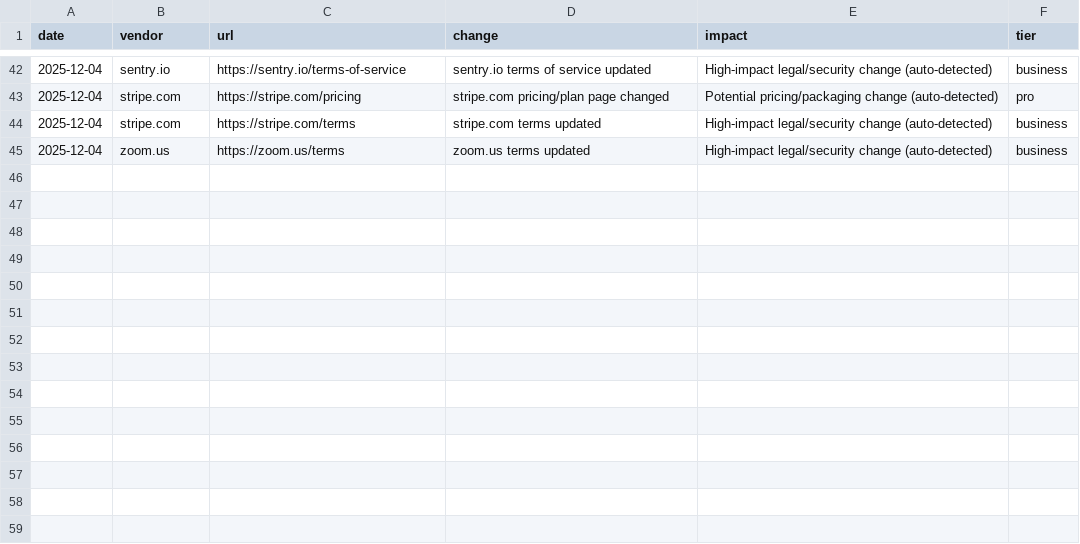
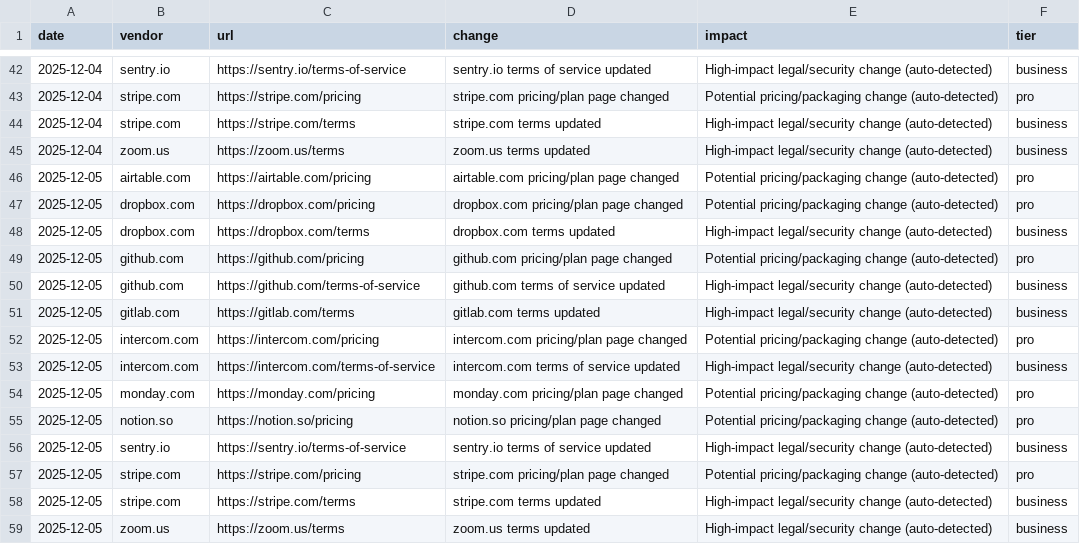
Before and after one commit to motuo666/cg-alert, a CSV file: data/events.backlog.csv, drawn as a sheet; only a part is shown, gaps mark what is left out.

Commit message:
chore(ci): promote high-signal evidence into events

```diff
--- a/data/events.backlog.csv
+++ b/data/events.backlog.csv
@@ -45 +45,15 @@ date,vendor,url,change,impact,tier
 2025-12-04,zoom.us,https://zoom.us/terms,zoom.us terms updated,High-impact legal/security change (auto-detected),business
+2025-12-05,airtable.com,https://airtable.com/pricing,airtable.com pricing/plan page changed,Potential pricing/packaging change (auto-detected),pro
+2025-12-05,dropbox.com,https://dropbox.com/pricing,dropbox.com pricing/plan page changed,Potential pricing/packaging change (auto-detected),pro
+2025-12-05,dropbox.com,https://dropbox.com/terms,dropbox.com terms updated,High-impact legal/security change (auto-detected),business
+2025-12-05,github.com,https://github.com/pricing,github.com pricing/plan page changed,Potential pricing/packaging change (auto-detected),pro
+2025-12-05,github.com,https://github.com/terms-of-service,github.com terms of service updated,High-impact legal/security change (auto-detected),business
+2025-12-05,gitlab.com,https://gitlab.com/terms,gitlab.com terms updated,High-impact legal/security change (auto-detected),business
+2025-12-05,intercom.com,https://intercom.com/pricing,intercom.com pricing/plan page changed,Potential pricing/packaging change (auto-detected),pro
+2025-12-05,intercom.com,https://intercom.com/terms-of-service,intercom.com terms of service updated,High-impact legal/security change (auto-detected),business
+2025-12-05,monday.com,https://monday.com/pricing,monday.com pricing/plan page changed,Potential pricing/packaging change (auto-detected),pro
+2025-12-05,notion.so,https://notion.so/pricing,notion.so pricing/plan page changed,Potential pricing/packaging change (auto-detected),pro
+2025-12-05,sentry.io,https://sentry.io/terms-of-service,sentry.io terms of service updated,High-impact legal/security change (auto-detected),business
+2025-12-05,stripe.com,https://stripe.com/pricing,stripe.com pricing/plan page changed,Potential pricing/packaging change (auto-detected),pro
+2025-12-05,stripe.com,https://stripe.com/terms,stripe.com terms updated,High-impact legal/security change (auto-detected),business
+2025-12-05,zoom.us,https://zoom.us/terms,zoom.us terms updated,High-impact legal/security change (auto-detected),business
```
Also changed, not shown: data/events.raw.csv.
